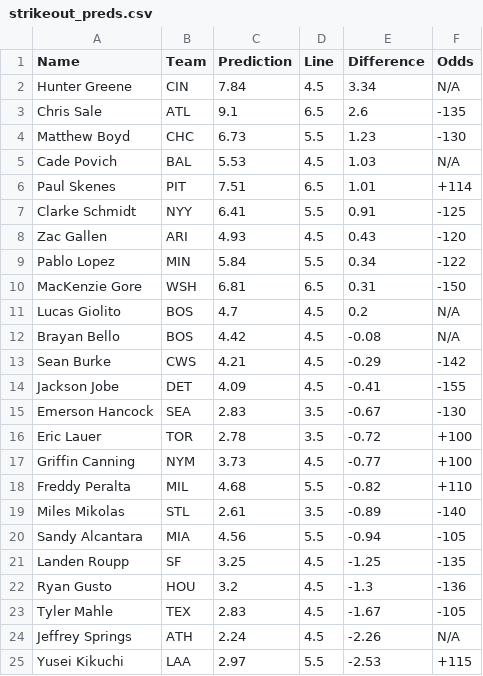
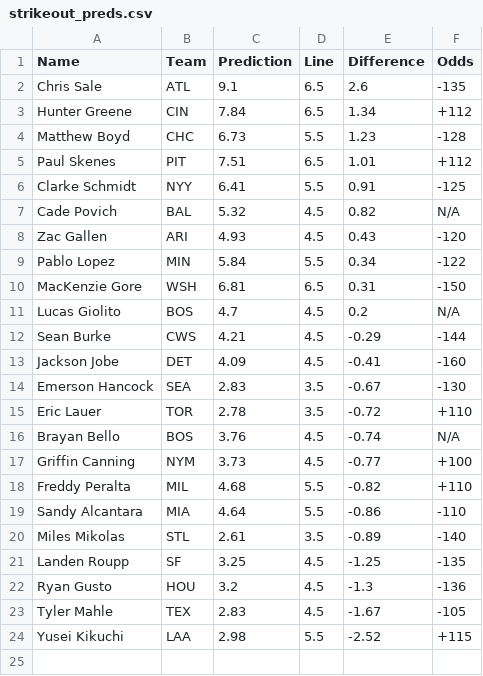
Before and after one commit to bena618/BBSFrontend, a CSV file: model_outputs/strikeout_preds.csv, drawn as a sheet.

Commit message:
Update strikeout_preds.csv from MLB_Models workflow

```diff
--- a/model_outputs/strikeout_preds.csv
+++ b/model_outputs/strikeout_preds.csv
@@ -1,8 +1,8 @@
 Name,Team,Prediction,Line,Difference,Odds
-Hunter Greene,CIN,7.84,4.5,3.34,N/A
 Chris Sale,ATL,9.1,6.5,2.6,-135
-Matthew Boyd,CHC,6.73,5.5,1.23,-130
-Cade Povich,BAL,5.53,4.5,1.03,N/A
-Paul Skenes,PIT,7.51,6.5,1.01,+114
+Hunter Greene,CIN,7.84,6.5,1.34,+112
+Matthew Boyd,CHC,6.73,5.5,1.23,-128
+Paul Skenes,PIT,7.51,6.5,1.01,+112
 Clarke Schmidt,NYY,6.41,5.5,0.91,-125
+Cade Povich,BAL,5.32,4.5,0.82,N/A
 Zac Gallen,ARI,4.93,4.5,0.43,-120
@@ -11,11 +11,11 @@ MacKenzie Gore,WSH,6.81,6.5,0.31,-150
 Lucas Giolito,BOS,4.7,4.5,0.2,N/A
-Brayan Bello,BOS,4.42,4.5,-0.08,N/A
-Sean Burke,CWS,4.21,4.5,-0.29,-142
-Jackson Jobe,DET,4.09,4.5,-0.41,-155
+Sean Burke,CWS,4.21,4.5,-0.29,-144
+Jackson Jobe,DET,4.09,4.5,-0.41,-160
 Emerson Hancock,SEA,2.83,3.5,-0.67,-130
-Eric Lauer,TOR,2.78,3.5,-0.72,+100
+Eric Lauer,TOR,2.78,3.5,-0.72,+110
+Brayan Bello,BOS,3.76,4.5,-0.74,N/A
 Griffin Canning,NYM,3.73,4.5,-0.77,+100
 Freddy Peralta,MIL,4.68,5.5,-0.82,+110
+Sandy Alcantara,MIA,4.64,5.5,-0.86,-110
 Miles Mikolas,STL,2.61,3.5,-0.89,-140
-Sandy Alcantara,MIA,4.56,5.5,-0.94,-105
 Landen Roupp,SF,3.25,4.5,-1.25,-135
@@ -23,3 +23,2 @@ Ryan Gusto,HOU,3.2,4.5,-1.3,-136
 Tyler Mahle,TEX,2.83,4.5,-1.67,-105
-Jeffrey Springs,ATH,2.24,4.5,-2.26,N/A
-Yusei Kikuchi,LAA,2.97,5.5,-2.53,+115
+Yusei Kikuchi,LAA,2.98,5.5,-2.52,+115
```
